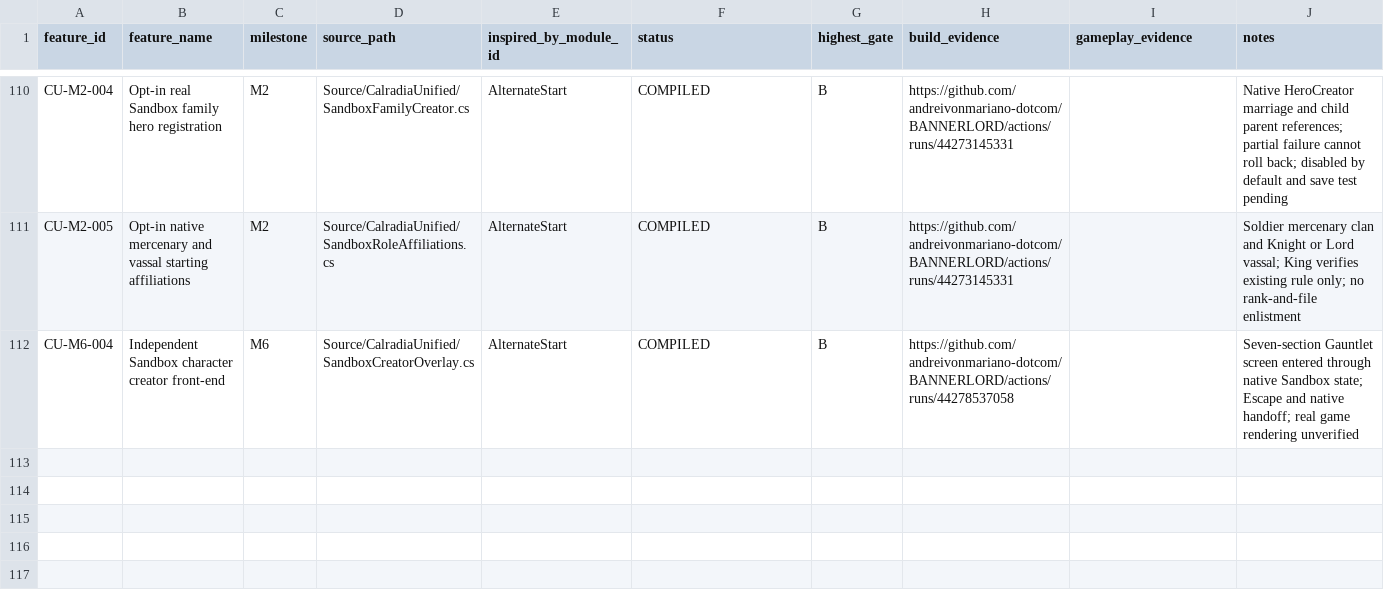
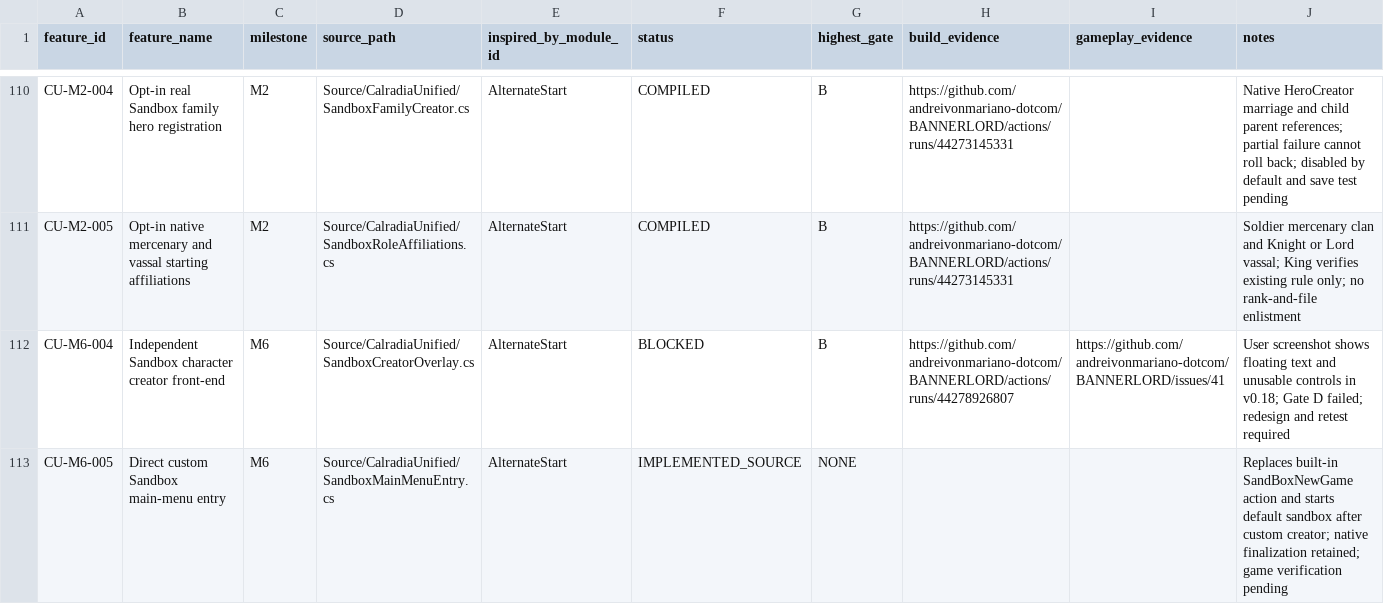
Before and after one commit to andreivonmariano-dotcom/BANNERLORD, a CSV file: Data/Feature_Registry.csv, drawn as a sheet; only a part is shown, gaps mark what is left out.

Commit message:
Mark v0.18 unusable in-game and track v0.19 direct Sandbox entry separately

```diff
--- a/Data/Feature_Registry.csv
+++ b/Data/Feature_Registry.csv
@@ -111,2 +111,3 @@ CU-M2-004,Opt-in real Sandbox family hero registration,M2,Source/CalradiaUnified
 CU-M2-005,Opt-in native mercenary and vassal starting affiliations,M2,Source/CalradiaUnified/SandboxRoleAffiliations.cs,AlternateStart,COMPILED,B,https://github.com/andreivonmariano-dotcom/BANNERLORD/actions/runs/44273145331,,Soldier mercenary clan and Knight or Lord vassal; King verifies existing rule only; no rank-and-file enlistment
-CU-M6-004,Independent Sandbox character creator front-end,M6,Source/CalradiaUnified/SandboxCreatorOverlay.cs,AlternateStart,COMPILED,B,https://github.com/andreivonmariano-dotcom/BANNERLORD/actions/runs/44278537058,,Seven-section Gauntlet screen entered through native Sandbox state; Escape and native handoff; real game rendering unverified
+CU-M6-004,Independent Sandbox character creator front-end,M6,Source/CalradiaUnified/SandboxCreatorOverlay.cs,AlternateStart,BLOCKED,B,https://github.com/andreivonmariano-dotcom/BANNERLORD/actions/runs/44278926807,https://github.com/andreivonmariano-dotcom/BANNERLORD/issues/41,User screenshot shows floating text and unusable controls in v0.18; Gate D failed; redesign and retest required
+CU-M6-005,Direct custom Sandbox main-menu entry,M6,Source/CalradiaUnified/SandboxMainMenuEntry.cs,AlternateStart,IMPLEMENTED_SOURCE,NONE,,,Replaces built-in SandBoxNewGame action and starts default sandbox after custom creator; native finalization retained; game verification pending
```
